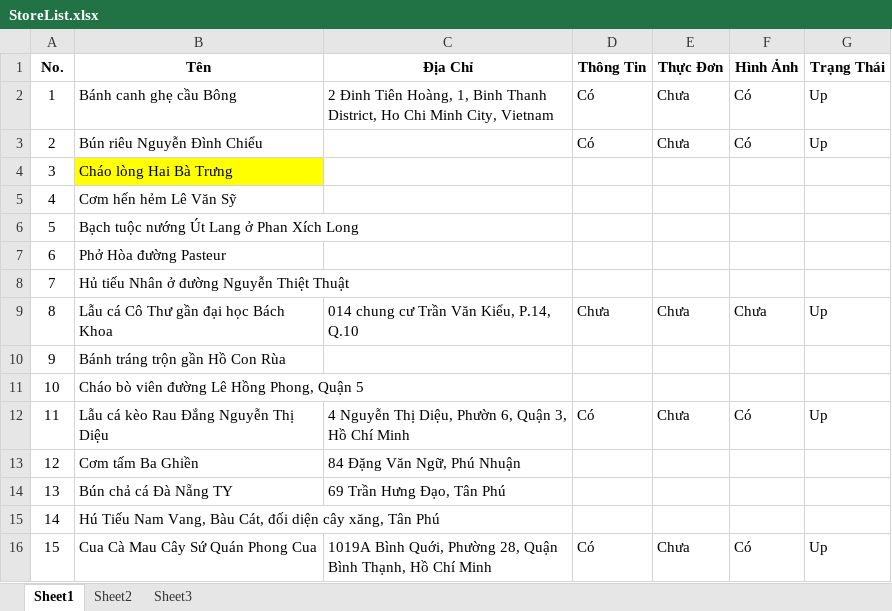
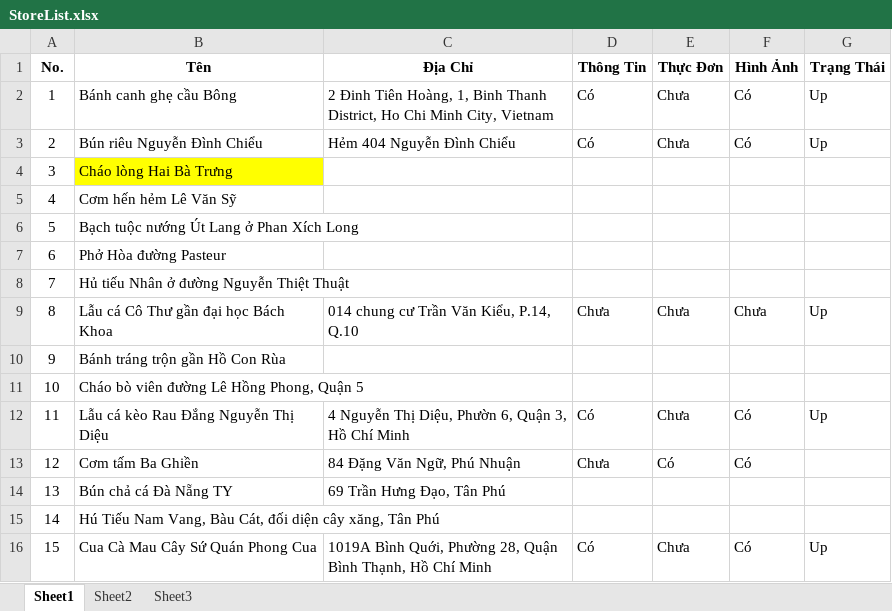
Before and after one commit to phongdang/SF, an Excel workbook: Stores/StoreList.xlsx, sheet Sheet1, drawn as a sheet; values as stored, in another font and other column widths than the file's, no borders; the diff names each change by its address in the sheet, - before the commit and + after, or states it on an @@ line.

```diff
--- a/Stores/StoreList.xlsx (sheet Sheet1)
+++ b/Stores/StoreList.xlsx (sheet Sheet1)
-C3 (Địa Chỉ): (empty)
+C3 (Địa Chỉ): Hẻm 404 Nguyễn Đình Chiểu
-D13 (Thông Tin): (empty)
+D13 (Thông Tin): Chưa
-E13 (Thực Đơn): (empty)
+E13 (Thực Đơn): Có
-F13 (Hình Ảnh): (empty)
+F13 (Hình Ảnh): Có
```
